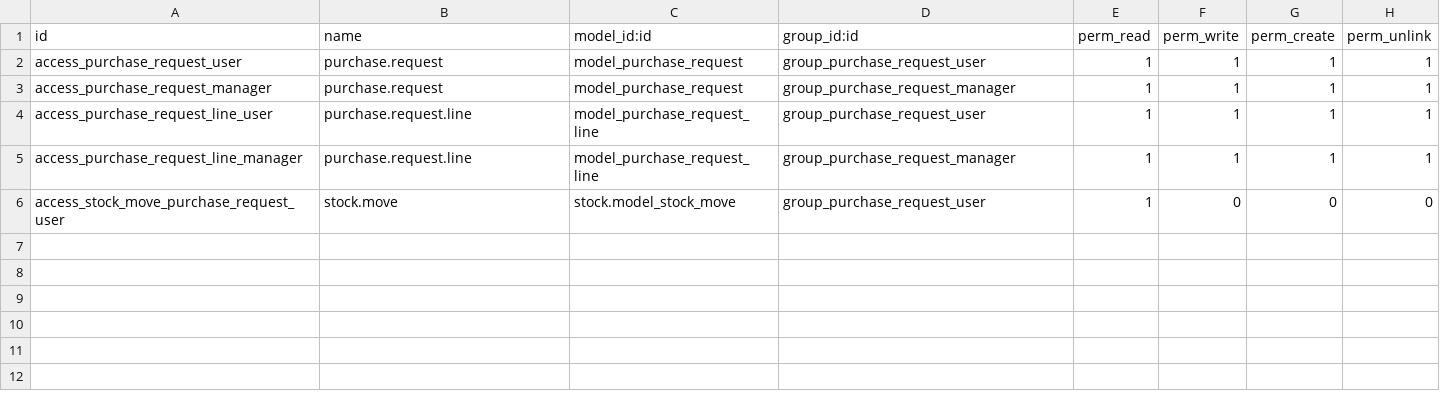
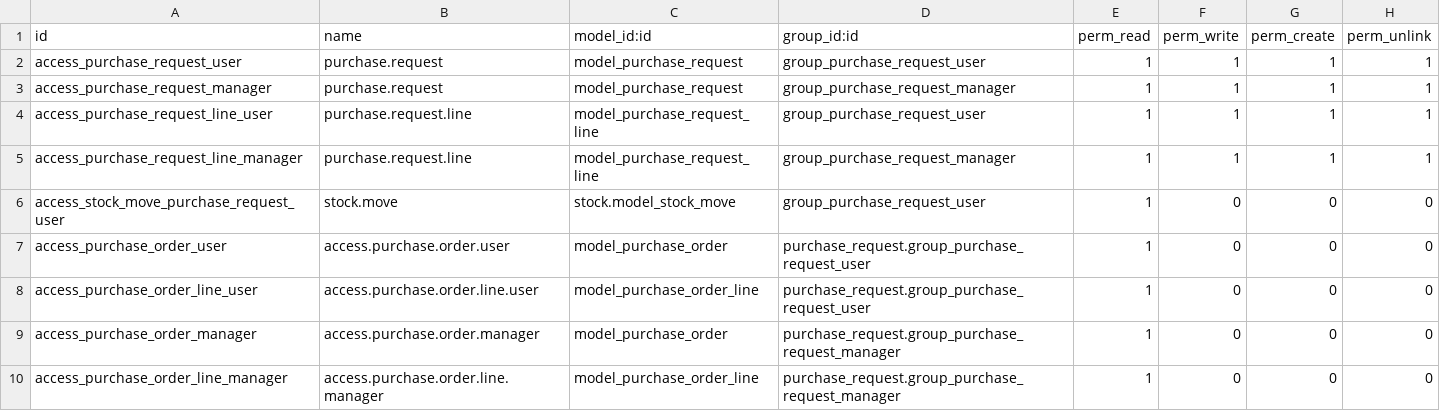
Before and after one commit to BADEP/purchase-workflow, a CSV file: purchase_request/security/ir.model.access.csv, drawn as a sheet; the diff names each change by its address in the sheet, - before the commit and + after, or states it on an @@ line.

Commit message:
[MIG] purchase_request: Migration to 11.0 merge with purchase_request_procurement and purchase_request_to_rfq

```diff
--- a/purchase_request/security/ir.model.access.csv
+++ b/purchase_request/security/ir.model.access.csv
+row 7: access_purchase_order_user | access.purchase.order.user | model_purchase_order | purchase_request.group_purchase_request_user | 1 | 0 | 0 | 0
+row 8: access_purchase_order_line_user | access.purchase.order.line.user | model_purchase_order_line | purchase_request.group_purchase_request_user | 1 | 0 | 0 | 0
+row 9: access_purchase_order_manager | access.purchase.order.manager | model_purchase_order | purchase_request.group_purchase_request_manager | 1 | 0 | 0 | 0
+row 10: access_purchase_order_line_manager | access.purchase.order.line.manager | model_purchase_order_line | purchase_request.group_purchase_request_manager | 1 | 0 | 0 | 0
```
Also changed, not shown: 38 other files.
